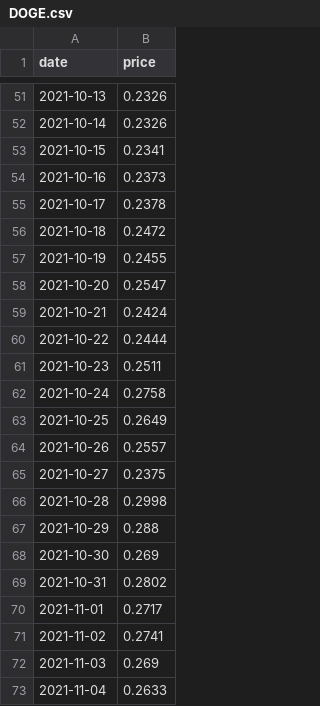
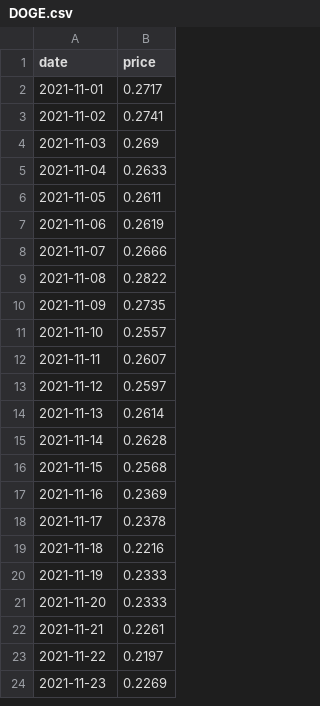
Before and after one commit to Pablo-ux-cyber/CryptoRank_Bot, a CSV file: cache/DOGE.csv, drawn as a sheet; only a part is shown, gaps mark what is left out; the shorter side is filled out with more unchanged rows; the diff covers the shown part only.

```diff
--- a/cache/DOGE.csv
+++ b/cache/DOGE.csv
@@ -51,20 +2 @@ date,price
-2021-10-13,0.2326
-2021-10-14,0.2326
-2021-10-15,0.2341
-2021-10-16,0.2373
-2021-10-17,0.2378
-2021-10-18,0.2472
-2021-10-19,0.2455
-2021-10-20,0.2547
-2021-10-21,0.2424
-2021-10-22,0.2444
-2021-10-23,0.2511
-2021-10-24,0.2758
-2021-10-25,0.2649
-2021-10-26,0.2557
-2021-10-27,0.2375
-2021-10-28,0.2998
-2021-10-29,0.288
-2021-10-30,0.269
-2021-10-31,0.2802
 2021-11-01,0.2717
```
Also changed, not shown: 3 added rows, 49 removed rows and 1 edited cell elsewhere in this file, cache/BTC.csv, cache/ETH.csv, 48 other files.
